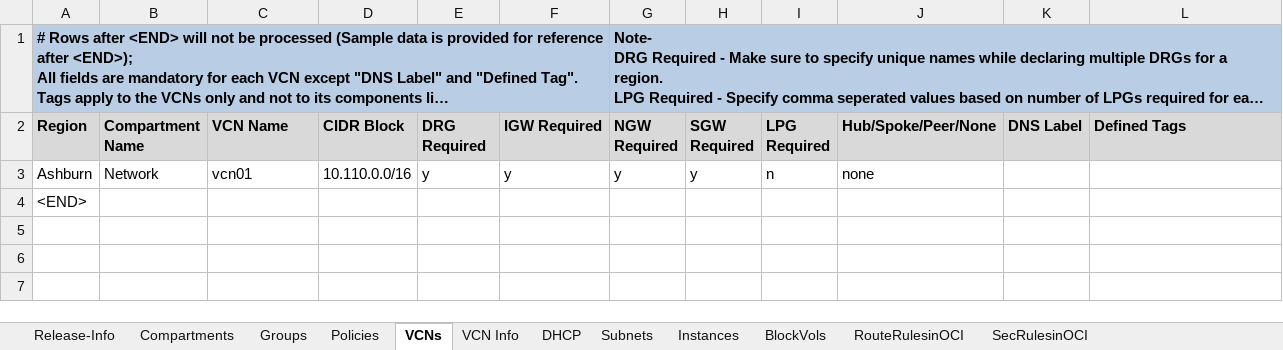
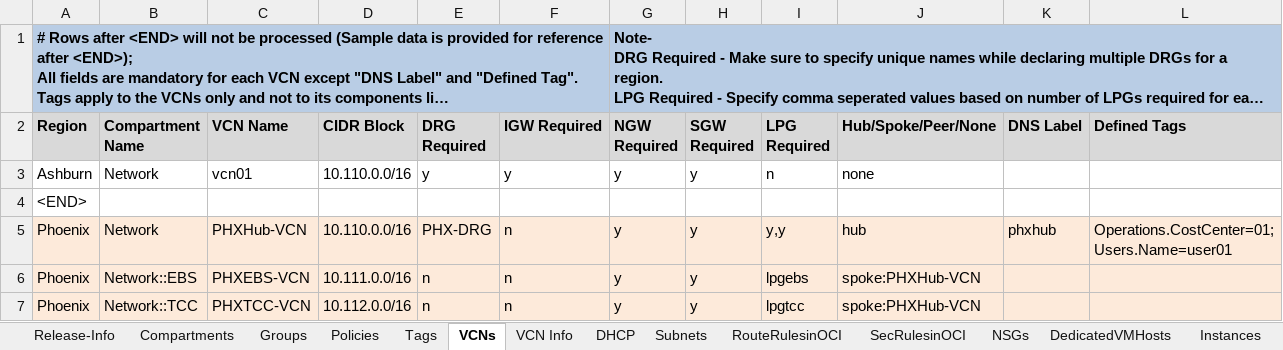
Before and after one commit to oracle-devrel/cd3-automation-toolkit, an Excel workbook: oci_tenancy/SetUpOCI_Via_TF/example/CD3-Flat-template.xlsx, sheet VCNs, drawn as a sheet; long unchanged cells end in …; values as stored, in another font and other column widths than the file's, no borders; ↵ is a line break in a cell; the diff names each change by its address in the sheet, - before the commit and + after, or states it on an @@ line.

```diff
--- a/oci_tenancy/SetUpOCI_Via_TF/example/CD3-Flat-template.xlsx (sheet VCNs)
+++ b/oci_tenancy/SetUpOCI_Via_TF/example/CD3-Flat-template.xlsx (sheet VCNs)
@@ sheet tab unhidden: Tags @@
@@ sheet tab unhidden: NSGs @@
@@ sheet tab unhidden: DedicatedVMHosts @@
@@ sheet tab order changed: Release-Info | Compartments | Groups | Policies | Tags | VCNs | VCN Info | DHCP | Subnets | RouteRulesinOCI | SecRulesinOCI | NSGs | DedicatedVMHosts | Instances @@
+row 5: Phoenix | Network | PHXHub-VCN | 10.110.0.0/16 | PHX-DRG | n | y | y | y,y | hub | phxhub | Operations.CostCenter=01; ↵ Users.Name=user01
+row 6: Phoenix | Network::EBS | PHXEBS-VCN | 10.111.0.0/16 | n | n | y | y | lpgebs | spoke:PHXHub-VCN
+row 7: Phoenix | Network::TCC | PHXTCC-VCN | 10.112.0.0/16 | n | n | y | y | lpgtcc | spoke:PHXHub-VCN
```
Also changed, not shown: sheet Instances, sheet Subnets, sheet BlockVols, sheet Compartments, sheet DHCP, sheet Groups, other sheet tabs, oci_tenancy/SetUpOCI_Via_TF/example/CD3-EN-template.xlsx, oci_tenancy/SetUpOCI_Via_TF/example/CD3-HubSpoke-template.xlsx.
